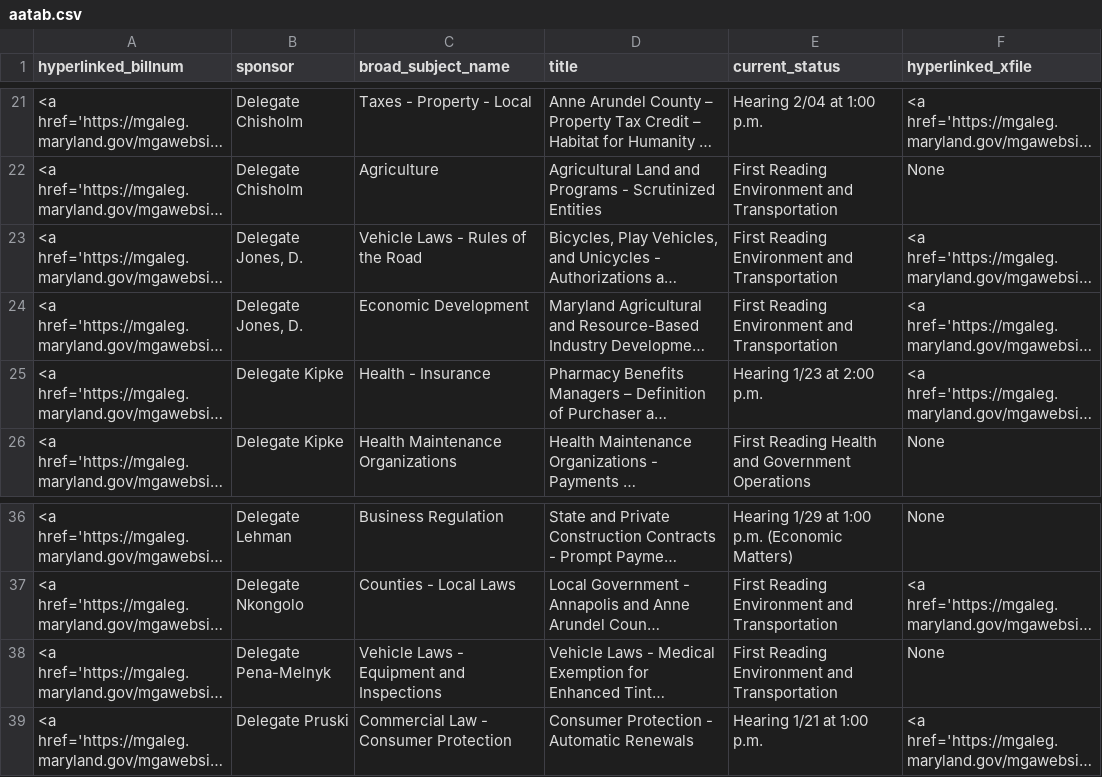
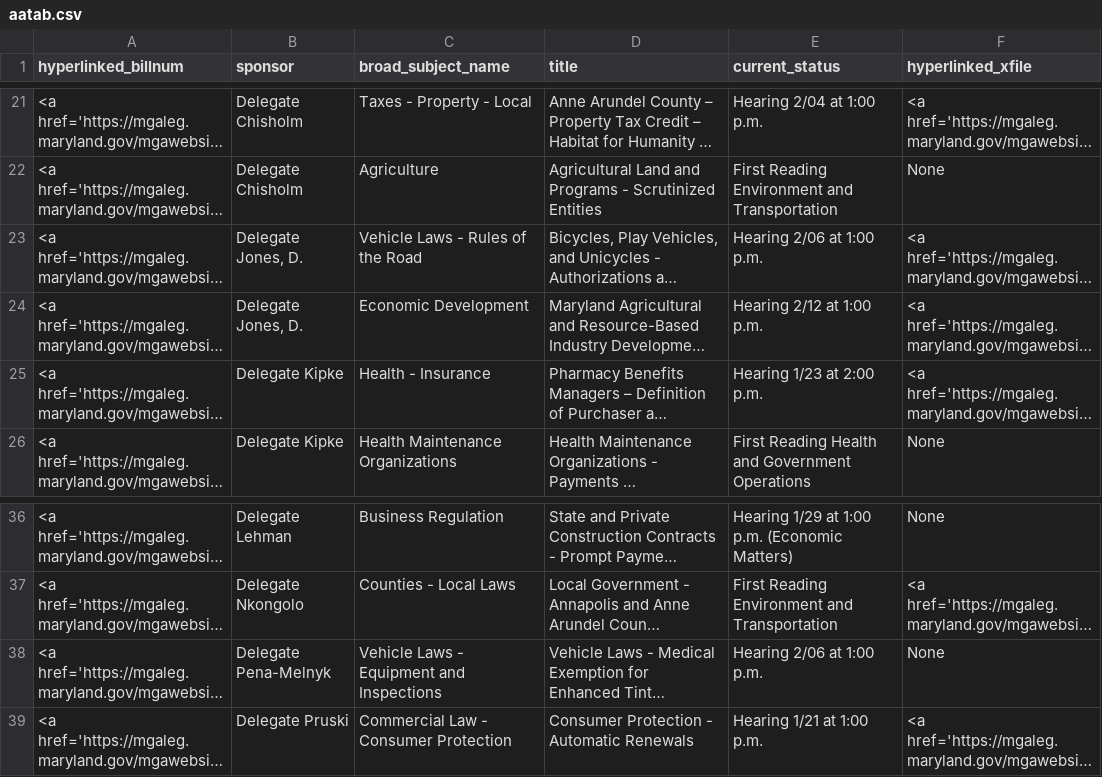
Before and after one commit to Baltimore-Sun/md-ga-bill-tracker, a CSV file: aatab.csv, drawn as a sheet; only a part is shown, gaps mark what is left out; long unchanged cells end in …; the diff names each change by its address in the sheet, - before the commit and + after, or states it on an @@ line.

```diff
--- a/aatab.csv
+++ b/aatab.csv
-E23 (current_status): First Reading Environment and Transportation
+E23 (current_status): Hearing 2/06 at 1:00 p.m.
-E24 (current_status): First Reading Environment and Transportation
+E24 (current_status): Hearing 2/12 at 1:00 p.m.
-E38 (current_status): First Reading Environment and Transportation
+E38 (current_status): Hearing 2/06 at 1:00 p.m.
```
